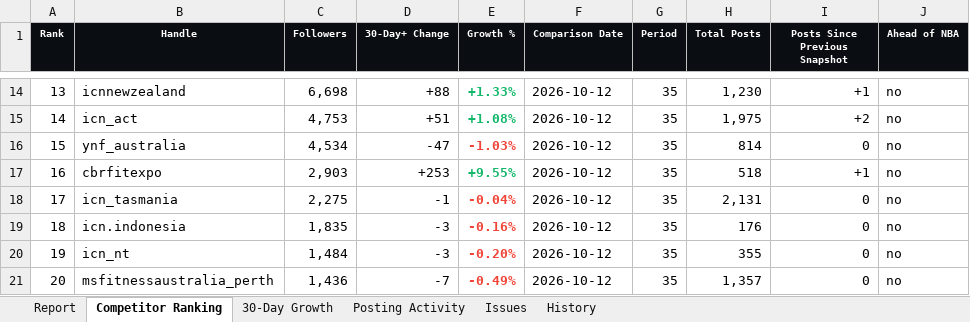
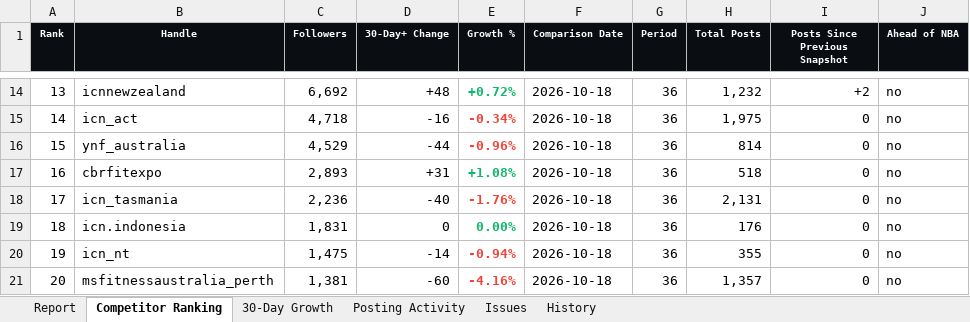
Before and after one commit to tokipaulo19/arsc-instagram-benchmarking, an Excel workbook: data/NBA_Competitor_Report_Latest.xlsx, sheet Competitor Ranking, drawn as a sheet; only a part is shown, gaps mark what is left out; values as stored, in another font and other column widths than the file's, no borders; the diff covers the shown part only; the diff names each change by its address in the sheet, - before the commit and + after, or states it on an @@ line.

```diff
--- a/data/NBA_Competitor_Report_Latest.xlsx (sheet Competitor Ranking)
+++ b/data/NBA_Competitor_Report_Latest.xlsx (sheet Competitor Ranking)
-C14 (Followers): 6,698
+C14 (Followers): 6,692
-D14 (30-Day+ Change): +88
+D14 (30-Day+ Change): +48
-E14 (Growth %): +1.33%
+E14 (Growth %): +0.72%
-F14:F21 (Comparison Date): 2026-10-12
+F14:F21 (Comparison Date): 2026-10-18
-G14:G21 (Period): 35
+G14:G21 (Period): 36
-H14 (Total Posts): 1,230
+H14 (Total Posts): 1,232
-I14 (Posts Since Previous Snapshot): +1
+I14 (Posts Since Previous Snapshot): +2
-C15 (Followers): 4,753
+C15 (Followers): 4,718
-D15 (30-Day+ Change): +51
+D15 (30-Day+ Change): -16
-E15 (Growth %): +1.08%
+E15 (Growth %): -0.34%
-E15 text colour: #12B76A
+E15 text colour: #F04438
-I15 (Posts Since Previous Snapshot): +2
+I15 (Posts Since Previous Snapshot): 0
-C16 (Followers): 4,534
+C16 (Followers): 4,529
-D16 (30-Day+ Change): -47
+D16 (30-Day+ Change): -44
-E16 (Growth %): -1.03%
+E16 (Growth %): -0.96%
-C17 (Followers): 2,903
+C17 (Followers): 2,893
-D17 (30-Day+ Change): +253
+D17 (30-Day+ Change): +31
-E17 (Growth %): +9.55%
+E17 (Growth %): +1.08%
-I17 (Posts Since Previous Snapshot): +1
+I17 (Posts Since Previous Snapshot): 0
-C18 (Followers): 2,275
+C18 (Followers): 2,236
-D18 (30-Day+ Change): -1
+D18 (30-Day+ Change): -40
-E18 (Growth %): -0.04%
+E18 (Growth %): -1.76%
-C19 (Followers): 1,835
+C19 (Followers): 1,831
-D19 (30-Day+ Change): -3
+D19 (30-Day+ Change): 0
-E19 (Growth %): -0.16%
+E19 (Growth %): 0.00%
-E19 text colour: #F04438
+E19 text colour: #12B76A
-C20 (Followers): 1,484
+C20 (Followers): 1,475
-D20 (30-Day+ Change): -3
+D20 (30-Day+ Change): -14
-E20 (Growth %): -0.20%
+E20 (Growth %): -0.94%
-C21 (Followers): 1,436
+C21 (Followers): 1,381
-D21 (30-Day+ Change): -7
+D21 (30-Day+ Change): -60
-E21 (Growth %): -0.49%
+E21 (Growth %): -4.16%
```
Also changed, not shown: 88 edited cells and cell formats elsewhere in this sheet, sheet 30-Day Growth, sheet History, sheet Posting Activity, sheet Report, sheet Issues, hidden cells, 3 other files.
